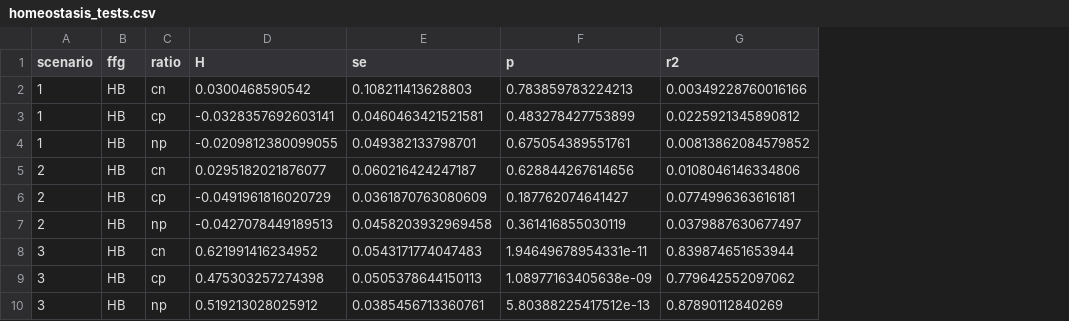
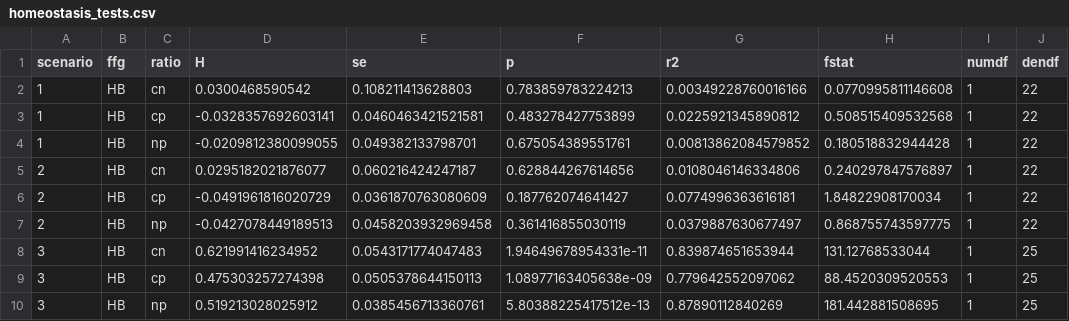
Before and after one commit to crsmith5-ua/STOICH_resource_macro, a CSV file: model output/homeostasis_tests.csv, drawn as a sheet; only a part is shown; the diff names each change by its address in the sheet, - before the commit and + after, or states it on an @@ line.

```diff
--- a/model output/homeostasis_tests.csv
+++ b/model output/homeostasis_tests.csv
+column H (fstat), rows 2-10: 0.0770995811146608 | 0.508515409532568 | 0.180518832944428 | 0.240297847576897 | 1.84822908170034 | 0.868755743597775 | 131.12768533044 | 88.4520309520553 | 181.442881508695
+column I (numdf), rows 2-10: all 1
+column J (dendf), rows 2-10: 22 | 22 | 22 | 22 | 22 | 22 | 25 | 25 | 25
```
Also changed, not shown: model output/hypothesis_tests.csv, 1 other file.
